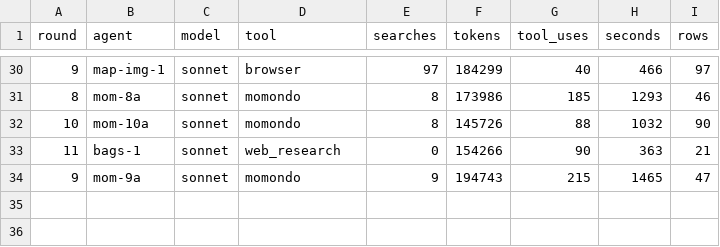
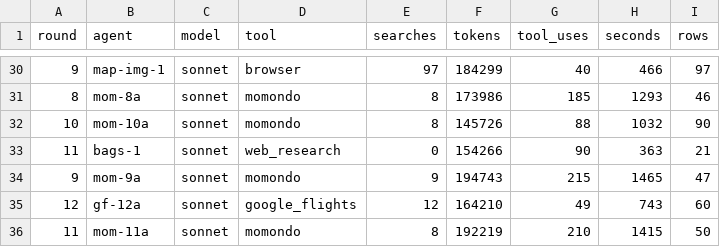
Before and after one commit to Olafcito/latam-trip, a CSV file: data/agent_usage.csv, drawn as a sheet; only a part is shown, gaps mark what is left out.

```diff
--- a/data/agent_usage.csv
+++ b/data/agent_usage.csv
@@ -34 +34,3 @@ round,agent,model,tool,searches,tokens,tool_uses,seconds,rows
 9,mom-9a,sonnet,momondo,9,194743,215,1465,47
+12,gf-12a,sonnet,google_flights,12,164210,49,743,60
+11,mom-11a,sonnet,momondo,8,192219,210,1415,50
```
Also changed, not shown: 9 other files.
